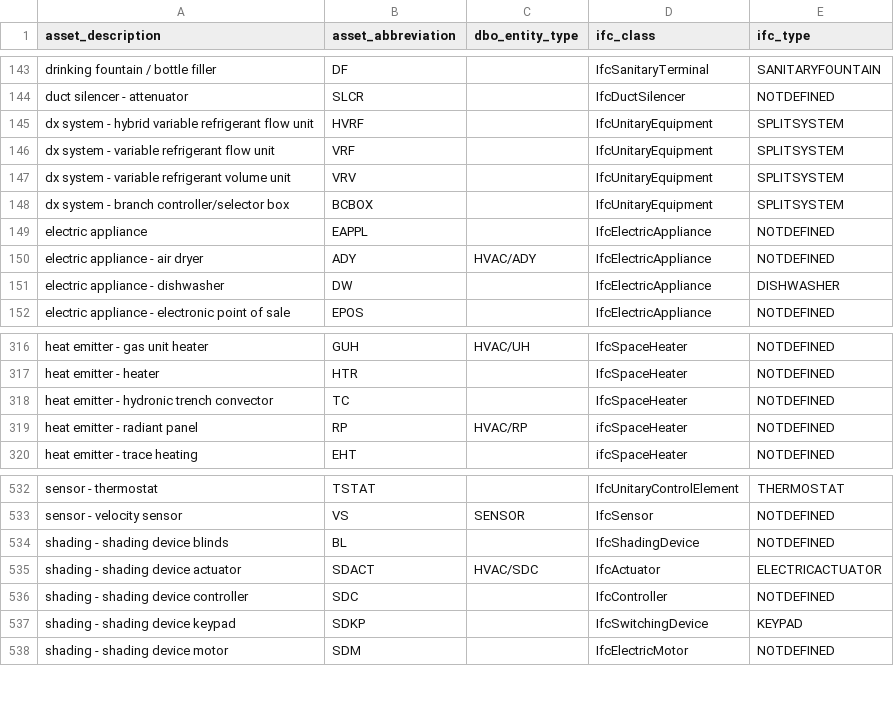
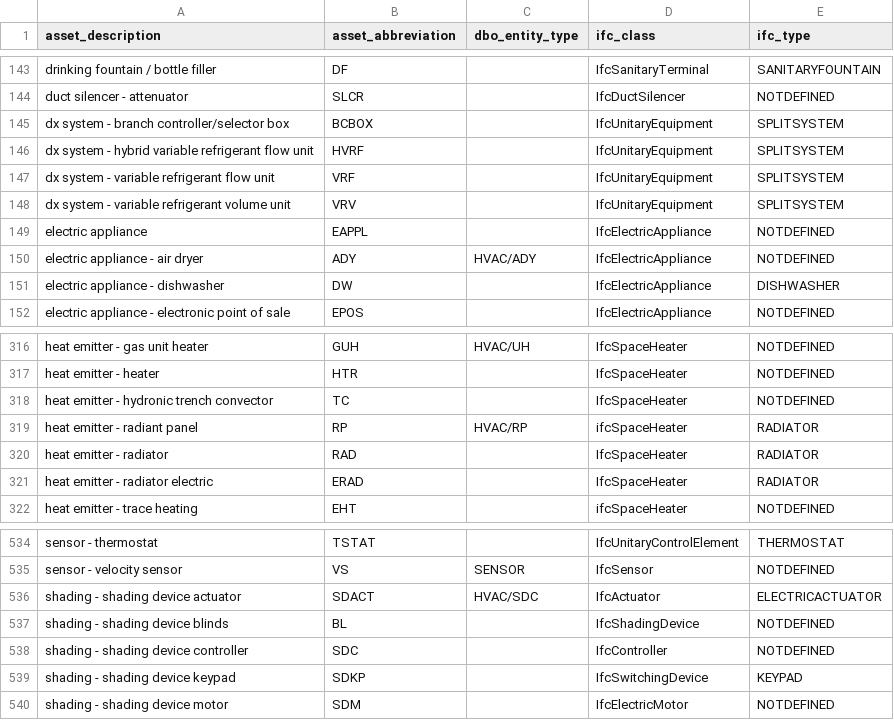
Before and after one commit to theodi/BDNS, a CSV file: BDNS_Abbreviations_Register.csv, drawn as a sheet; only a part is shown, gaps mark what is left out.

Commit message:
➕ added RAD, ERAD. ran `python tools/sort.py`

```diff
--- a/BDNS_Abbreviations_Register.csv
+++ b/BDNS_Abbreviations_Register.csv
@@ -144,2 +144,3 @@ drinking fountain / bottle filler,DF,,IfcSanitaryTerminal,SANITARYFOUNTAIN
 duct silencer - attenuator,SLCR,,IfcDuctSilencer,NOTDEFINED
+dx system - branch controller/selector box,BCBOX,,IfcUnitaryEquipment,SPLITSYSTEM
 dx system - hybrid variable refrigerant flow unit,HVRF,,IfcUnitaryEquipment,SPLITSYSTEM
@@ -147,3 +148,2 @@ dx system - variable refrigerant flow unit,VRF,,IfcUnitaryEquipment,SPLITSYSTEM
 dx system - variable refrigerant volume unit,VRV,,IfcUnitaryEquipment,SPLITSYSTEM
-dx system - branch controller/selector box,BCBOX,,IfcUnitaryEquipment,SPLITSYSTEM
 electric appliance,EAPPL,,IfcElectricAppliance,NOTDEFINED
@@ -318,3 +318,5 @@ heat emitter - heater,HTR,,IfcSpaceHeater,NOTDEFINED
 heat emitter - hydronic trench convector,TC,,IfcSpaceHeater,NOTDEFINED
-heat emitter - radiant panel,RP,HVAC/RP,ifcSpaceHeater,NOTDEFINED
+heat emitter - radiant panel,RP,HVAC/RP,ifcSpaceHeater,RADIATOR
+heat emitter - radiator,RAD,,IfcSpaceHeater,RADIATOR
+heat emitter - radiator electric,ERAD,,IfcSpaceHeater,RADIATOR
 heat emitter - trace heating,EHT,,ifcSpaceHeater,NOTDEFINED
@@ -533,4 +535,4 @@ sensor - thermostat,TSTAT,,IfcUnitaryControlElement,THERMOSTAT
 sensor - velocity sensor,VS,SENSOR,IfcSensor,NOTDEFINED
+shading - shading device actuator,SDACT,HVAC/SDC,IfcActuator,ELECTRICACTUATOR
 shading - shading device blinds,BL,,IfcShadingDevice,NOTDEFINED
-shading - shading device actuator,SDACT,HVAC/SDC,IfcActuator,ELECTRICACTUATOR
 shading - shading device controller,SDC,,IfcController,NOTDEFINED
```
